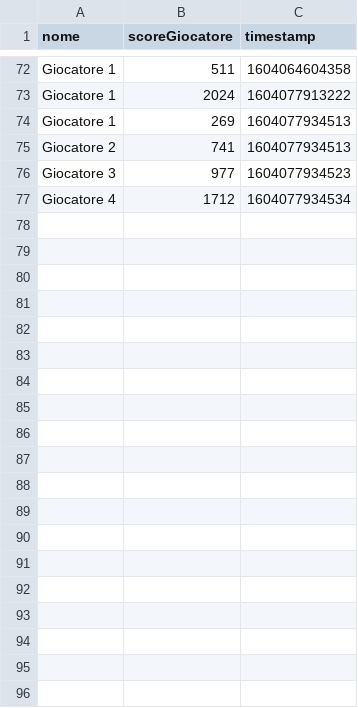
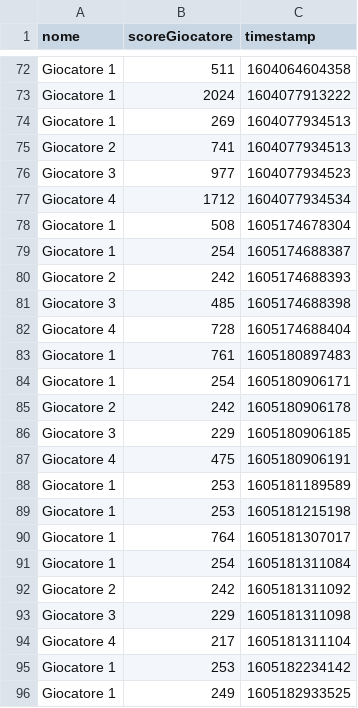
Before and after one commit to MicheleTomyslak/ChromeDinoHotseat, a CSV file: src/ChromeDinoHotseat/data/Scores.csv, drawn as a sheet; only a part is shown, gaps mark what is left out; the diff covers the shown part only; the diff names each change by its address in the sheet, - before the commit and + after, or states it on an @@ line.

```diff
--- a/src/ChromeDinoHotseat/data/Scores.csv
+++ b/src/ChromeDinoHotseat/data/Scores.csv
+row 78: Giocatore 1 | 508 | 1605174678304
+row 79: Giocatore 1 | 254 | 1605174688387
+row 80: Giocatore 2 | 242 | 1605174688393
+row 81: Giocatore 3 | 485 | 1605174688398
+row 82: Giocatore 4 | 728 | 1605174688404
+row 83: Giocatore 1 | 761 | 1605180897483
+row 84: Giocatore 1 | 254 | 1605180906171
+row 85: Giocatore 2 | 242 | 1605180906178
+row 86: Giocatore 3 | 229 | 1605180906185
+row 87: Giocatore 4 | 475 | 1605180906191
+row 88: Giocatore 1 | 253 | 1605181189589
+row 89: Giocatore 1 | 253 | 1605181215198
+row 90: Giocatore 1 | 764 | 1605181307017
+row 91: Giocatore 1 | 254 | 1605181311084
+row 92: Giocatore 2 | 242 | 1605181311092
+row 93: Giocatore 3 | 229 | 1605181311098
+row 94: Giocatore 4 | 217 | 1605181311104
+row 95: Giocatore 1 | 253 | 1605182234142
+row 96: Giocatore 1 | 249 | 1605182933525
```
Also changed, not shown: 15 added rows elsewhere in this file, 7 other files.
